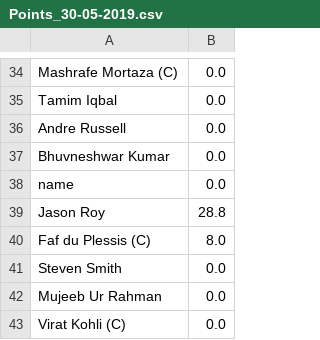
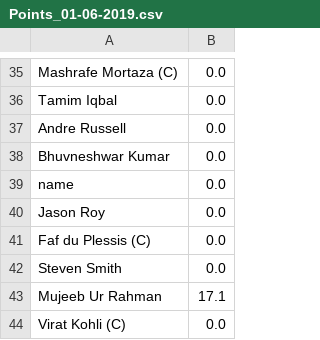
Before and after one commit to helloxubaer/Cricket-score-card-reader, a CSV file: Generated point sheets/Points_01-06-2019.csv (was Generated point sheets/Points_30-05-2019.csv), drawn as a sheet; only a part is shown, gaps mark what is left out; the diff covers the shown part only.

```diff
--- a/Generated point sheets/Points_30-05-2019.csv
+++ b/Generated point sheets/Points_01-06-2019.csv
@@ -38,6 +39,6 @@ Bhuvneshwar Kumar;0.0
 name;0.0
-Jason Roy;28.8
-Faf du Plessis (C);8.0
+Jason Roy;0.0
+Faf du Plessis (C);0.0
 Steven Smith;0.0
-Mujeeb Ur Rahman;0.0
+Mujeeb Ur Rahman;17.1
 Virat Kohli (C);0.0
```
Also changed, not shown: 1 added row and 17 edited cells elsewhere in this file, Player_in_all_team.csv, ScoreCard.csv, 4 other files.
